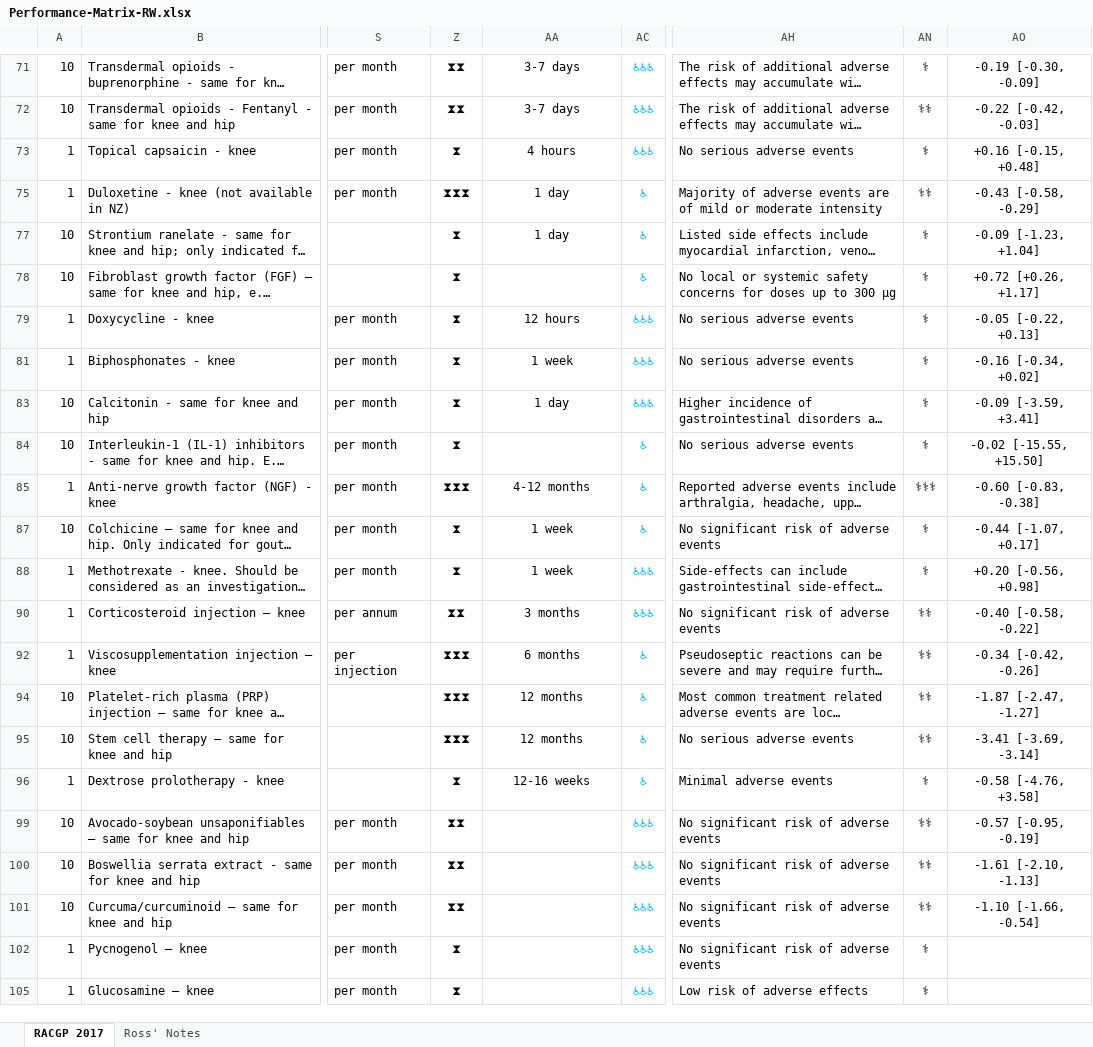
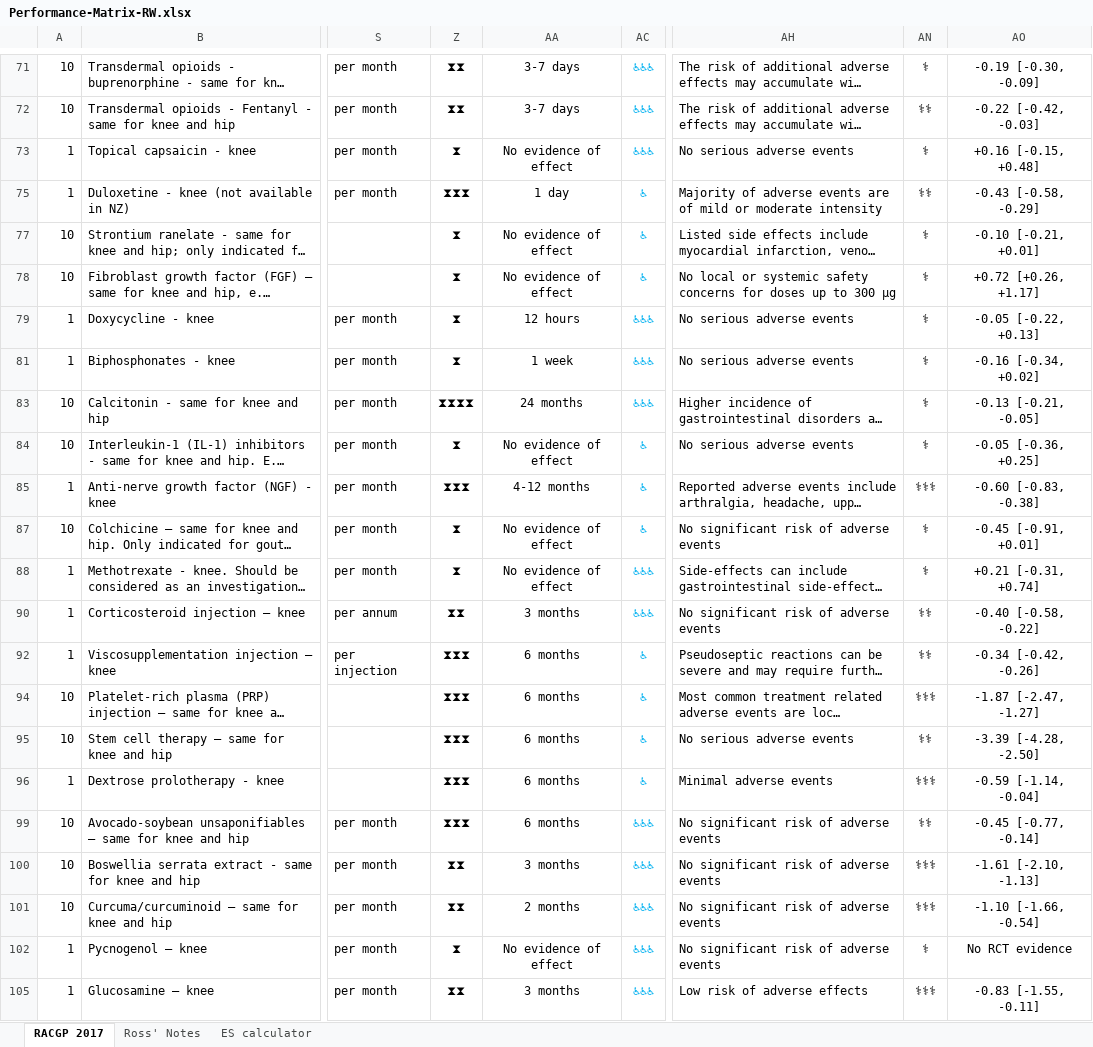
Before and after one commit to uo-cmor/CMOR-evidence-table, an Excel workbook: data/raw/Performance-Matrix-RW.xlsx, sheet RACGP 2017, drawn as a sheet; only a part is shown, gaps mark what is left out; long unchanged cells end in …; values as stored, in another font and other column widths than the file's, no borders; conditional formats not drawn; the diff covers the shown part only; the diff names each change by its address in the sheet, - before the commit and + after, or states it on an @@ line.

Commit message:
complete revisions to evidence table (xlsx)

```diff
--- a/data/raw/Performance-Matrix-RW.xlsx (sheet RACGP 2017)
+++ b/data/raw/Performance-Matrix-RW.xlsx (sheet RACGP 2017)
+sheet tab: ES calculator
-AA73: 4 hours
+AA73: No evidence of effect
-AA77: 1 day
+AA77: No evidence of effect
-AO77: -0.09 [-1.23, +1.04]
+AO77: -0.10 [-0.21, +0.01]
-AA78: (empty)
+AA78: No evidence of effect
-Z83: ⧗
+Z83: ⧗⧗⧗⧗
-AA83: 1 day
+AA83: 24 months
-AO83: -0.09 [-3.59, +3.41]
+AO83: -0.13 [-0.21, -0.05]
-AA84: (empty)
+AA84: No evidence of effect
-AO84: -0.02 [-15.55, +15.50]
+AO84: -0.05 [-0.36, +0.25]
-AA87:AA88: 1 week
+AA87:AA88: No evidence of effect
-AO87: -0.44 [-1.07, +0.17]
+AO87: -0.45 [-0.91, +0.01]
-AO88: +0.20 [-0.56, +0.98]
+AO88: +0.21 [-0.31, +0.74]
-AA94:AA95: 12 months
+AA94:AA95: 6 months
-AN94: ⚕⚕
+AN94: ⚕⚕⚕
-AO95: -3.41 [-3.69, -3.14]
+AO95: -3.39 [-4.28, -2.50]
-Z96: ⧗
+Z96: ⧗⧗⧗
-AA96: 12-16 weeks
+AA96: 6 months
-AN96: ⚕
+AN96: ⚕⚕⚕
-AO96: -0.58 [-4.76, +3.58]
+AO96: -0.59 [-1.14, -0.04]
-Z99: ⧗⧗
+Z99: ⧗⧗⧗
-AA99: (empty)
+AA99: 6 months
-AO99: -0.57 [-0.95, -0.19]
+AO99: -0.45 [-0.77, -0.14]
-AA100: (empty)
+AA100: 3 months
-AN100:AN101: ⚕⚕
+AN100:AN101: ⚕⚕⚕
-AA101: (empty)
+AA101: 2 months
-AA102: (empty)
+AA102: No evidence of effect
-AO102: (empty)
+AO102: No RCT evidence
-Z105: ⧗
+Z105: ⧗⧗
-AA105: (empty)
+AA105: 3 months
-AN105: ⚕
+AN105: ⚕⚕⚕
-AO105: (empty)
+AO105: -0.83 [-1.55, -0.11]
```
Also changed, not shown: 41 edited cells elsewhere in this sheet, sheet Ross' Notes.
